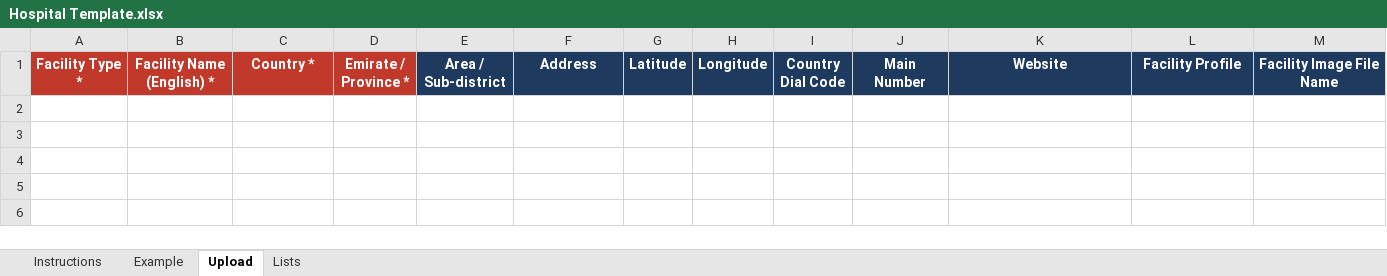
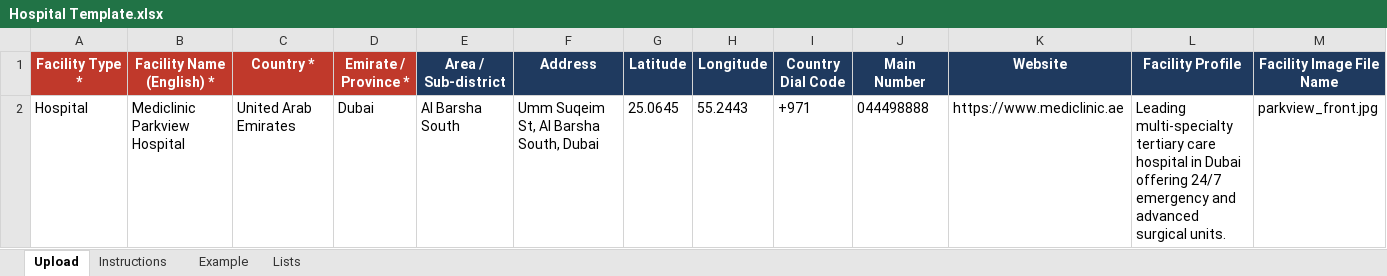
Before and after one commit to ajmal-mubarak/meetadrbackend, an Excel workbook: Hospital Template.xlsx, sheet Upload, drawn as a sheet; only a part is shown; values as stored, in another font and other column widths than the file's, no borders; rows hold the shown columns only; the diff names each change by its address in the sheet, - before the commit and + after, or states it on an @@ line.

Commit message:
feat: simplify bulk import template to single download with sample data structure

```diff
--- a/Hospital Template.xlsx (sheet Upload)
+++ b/Hospital Template.xlsx (sheet Upload)
@@ sheet tab order changed: Upload | Instructions | Example | Lists @@
+row 2: Hospital | Mediclinic Parkview Hospital | United Arab Emirates | Dubai | Al Barsha South | Umm Suqeim St, Al Barsha South, Dubai | 25.0645 | 55.2443 | +971 | 044498888 | https://www.mediclinic.ae | Leading multi-specialty tertiary care hospital in Dubai offering 24/7 emergency and advanced surgical units. | parkview_front.jpg
```
Also changed, not shown: Doctor Template.xlsx, Sample_Bulk_Doctors_Empty.xlsx, 1 other file.
